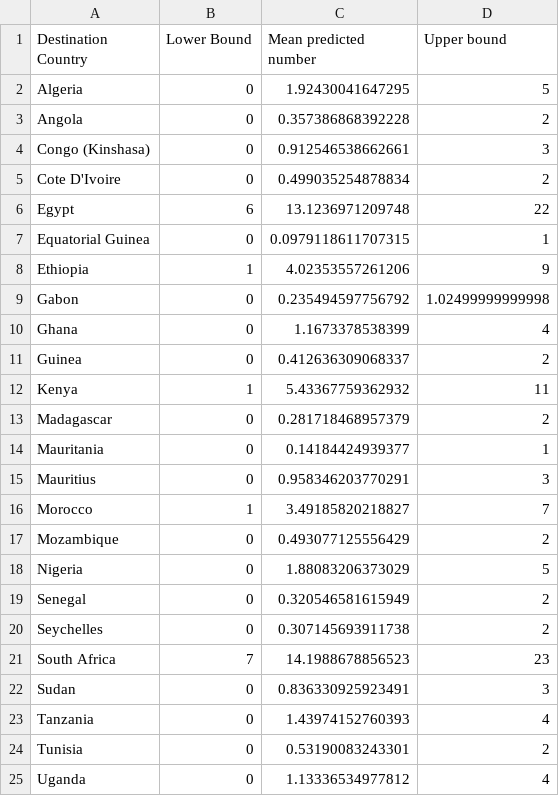
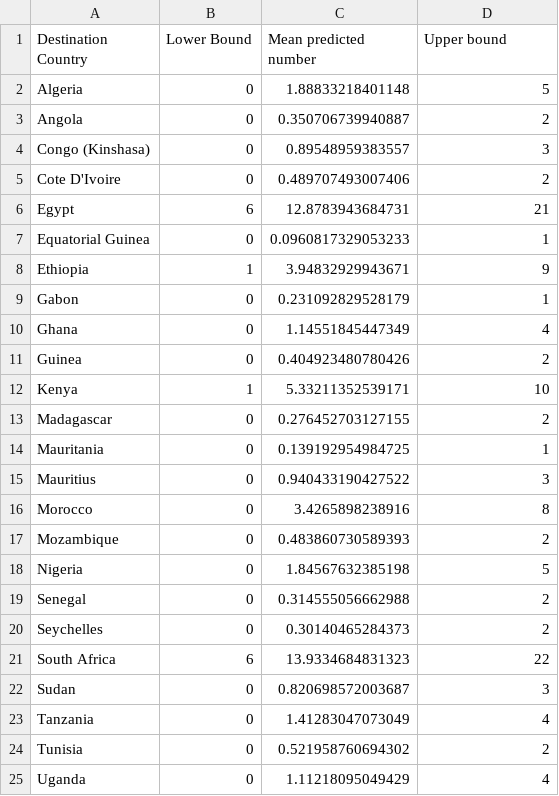
Before and after one commit to c2-d2/africa_export, a CSV file: out/LB_UB_fitted_all_Intermediate.csv, drawn as a sheet; only a part is shown; the diff covers the shown part only.

```diff
--- a/out/LB_UB_fitted_all_Intermediate.csv
+++ b/out/LB_UB_fitted_all_Intermediate.csv
@@ -1,25 +1,25 @@
 "Destination Country","Lower Bound","Mean predicted number","Upper bound"
-"Algeria",0,1.92430041647295,5
-"Angola",0,0.357386868392228,2
-"Congo (Kinshasa)",0,0.912546538662661,3
-"Cote D'Ivoire",0,0.499035254878834,2
-"Egypt",6,13.1236971209748,22
-"Equatorial Guinea",0,0.0979118611707315,1
-"Ethiopia",1,4.02353557261206,9
-"Gabon",0,0.235494597756792,1.02499999999998
-"Ghana",0,1.1673378538399,4
-"Guinea",0,0.412636309068337,2
-"Kenya",1,5.43367759362932,11
-"Madagascar",0,0.281718468957379,2
-"Mauritania",0,0.14184424939377,1
-"Mauritius",0,0.958346203770291,3
-"Morocco",1,3.49185820218827,7
-"Mozambique",0,0.493077125556429,2
-"Nigeria",0,1.88083206373029,5
-"Senegal",0,0.320546581615949,2
-"Seychelles",0,0.307145693911738,2
-"South Africa",7,14.1988678856523,23
-"Sudan",0,0.836330925923491,3
-"Tanzania",0,1.43974152760393,4
-"Tunisia",0,0.53190083243301,2
-"Uganda",0,1.13336534977812,4
+"Algeria",0,1.88833218401148,5
+"Angola",0,0.350706739940887,2
+"Congo (Kinshasa)",0,0.89548959383557,3
+"Cote D'Ivoire",0,0.489707493007406,2
+"Egypt",6,12.8783943684731,21
+"Equatorial Guinea",0,0.0960817329053233,1
+"Ethiopia",1,3.94832929943671,9
+"Gabon",0,0.231092829528179,1
+"Ghana",0,1.14551845447349,4
+"Guinea",0,0.404923480780426,2
+"Kenya",1,5.33211352539171,10
+"Madagascar",0,0.276452703127155,2
+"Mauritania",0,0.139192954984725,1
+"Mauritius",0,0.940433190427522,3
+"Morocco",0,3.4265898238916,8
+"Mozambique",0,0.483860730589393,2
+"Nigeria",0,1.84567632385198,5
+"Senegal",0,0.314555056662988,2
+"Seychelles",0,0.30140465284373,2
+"South Africa",6,13.9334684831323,22
+"Sudan",0,0.820698572003687,3
+"Tanzania",0,1.41283047073049,4
+"Tunisia",0,0.521958760694302,2
+"Uganda",0,1.11218095049429,4
```
Also changed, not shown: 4 edited cells elsewhere in this file, out/LB_UB_fitted_all_Lower.csv, out/LB_UB_fitted_all_Upper.csv, 15 other files.
